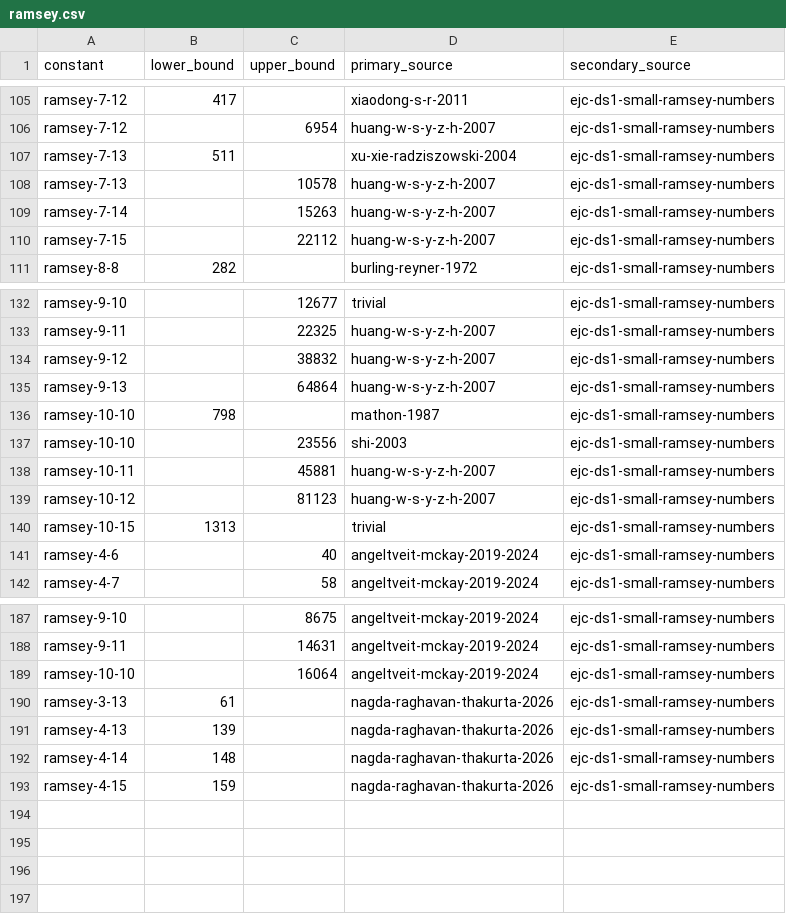
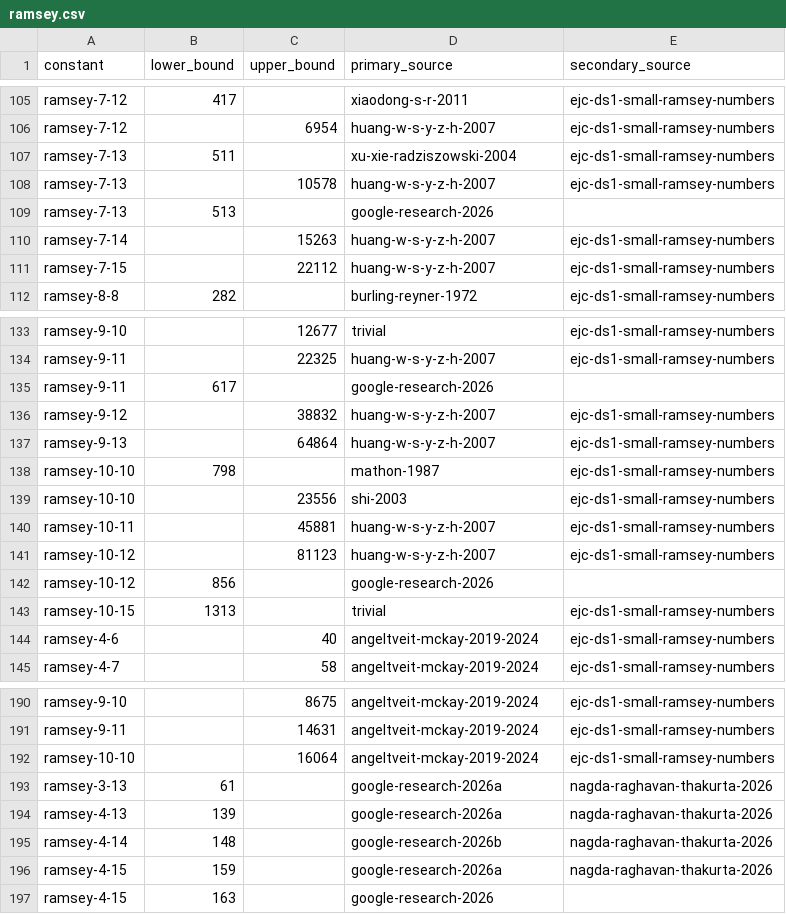
Before and after one commit to daniel-munro/leaps-in-bounds, a CSV file: source_data/updates/ramsey.csv, drawn as a sheet; only a part is shown, gaps mark what is left out.

```diff
--- a/source_data/updates/ramsey.csv
+++ b/source_data/updates/ramsey.csv
@@ -108,2 +108,3 @@ ramsey-7-13,511,,xu-xie-radziszowski-2004,ejc-ds1-small-ramsey-numbers
 ramsey-7-13,,10578,huang-w-s-y-z-h-2007,ejc-ds1-small-ramsey-numbers
+ramsey-7-13,513,,google-research-2026,
 ramsey-7-14,,15263,huang-w-s-y-z-h-2007,ejc-ds1-small-ramsey-numbers
@@ -133,2 +134,3 @@ ramsey-9-10,,12677,trivial,ejc-ds1-small-ramsey-numbers
 ramsey-9-11,,22325,huang-w-s-y-z-h-2007,ejc-ds1-small-ramsey-numbers
+ramsey-9-11,617,,google-research-2026,
 ramsey-9-12,,38832,huang-w-s-y-z-h-2007,ejc-ds1-small-ramsey-numbers
@@ -139,2 +141,3 @@ ramsey-10-11,,45881,huang-w-s-y-z-h-2007,ejc-ds1-small-ramsey-numbers
 ramsey-10-12,,81123,huang-w-s-y-z-h-2007,ejc-ds1-small-ramsey-numbers
+ramsey-10-12,856,,google-research-2026,
 ramsey-10-15,1313,,trivial,ejc-ds1-small-ramsey-numbers
@@ -189,5 +192,6 @@ ramsey-9-11,,14631,angeltveit-mckay-2019-2024,ejc-ds1-small-ramsey-numbers
 ramsey-10-10,,16064,angeltveit-mckay-2019-2024,ejc-ds1-small-ramsey-numbers
-ramsey-3-13,61,,nagda-raghavan-thakurta-2026,ejc-ds1-small-ramsey-numbers
-ramsey-4-13,139,,nagda-raghavan-thakurta-2026,ejc-ds1-small-ramsey-numbers
-ramsey-4-14,148,,nagda-raghavan-thakurta-2026,ejc-ds1-small-ramsey-numbers
-ramsey-4-15,159,,nagda-raghavan-thakurta-2026,ejc-ds1-small-ramsey-numbers
+ramsey-3-13,61,,google-research-2026a,nagda-raghavan-thakurta-2026
+ramsey-4-13,139,,google-research-2026a,nagda-raghavan-thakurta-2026
+ramsey-4-14,148,,google-research-2026b,nagda-raghavan-thakurta-2026
+ramsey-4-15,159,,google-research-2026a,nagda-raghavan-thakurta-2026
+ramsey-4-15,163,,google-research-2026,
```
Also changed, not shown: 1 other file.
